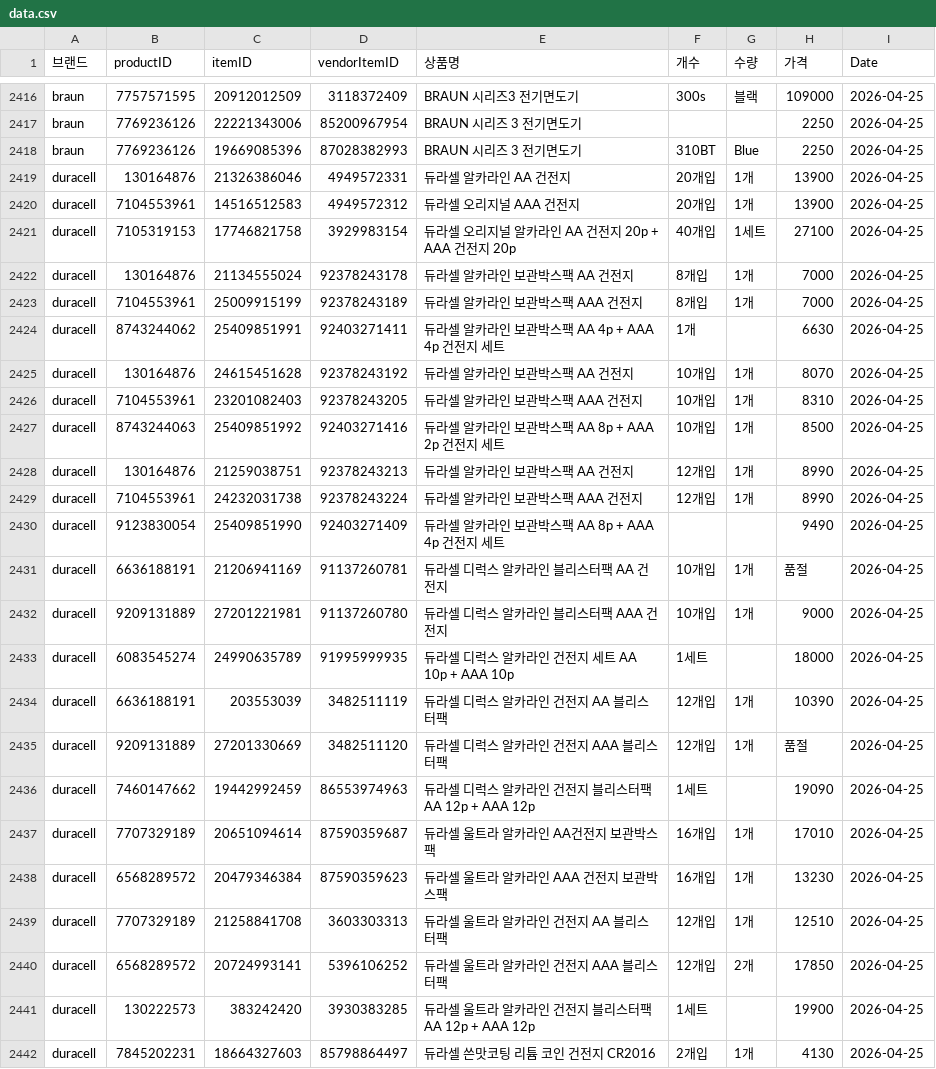
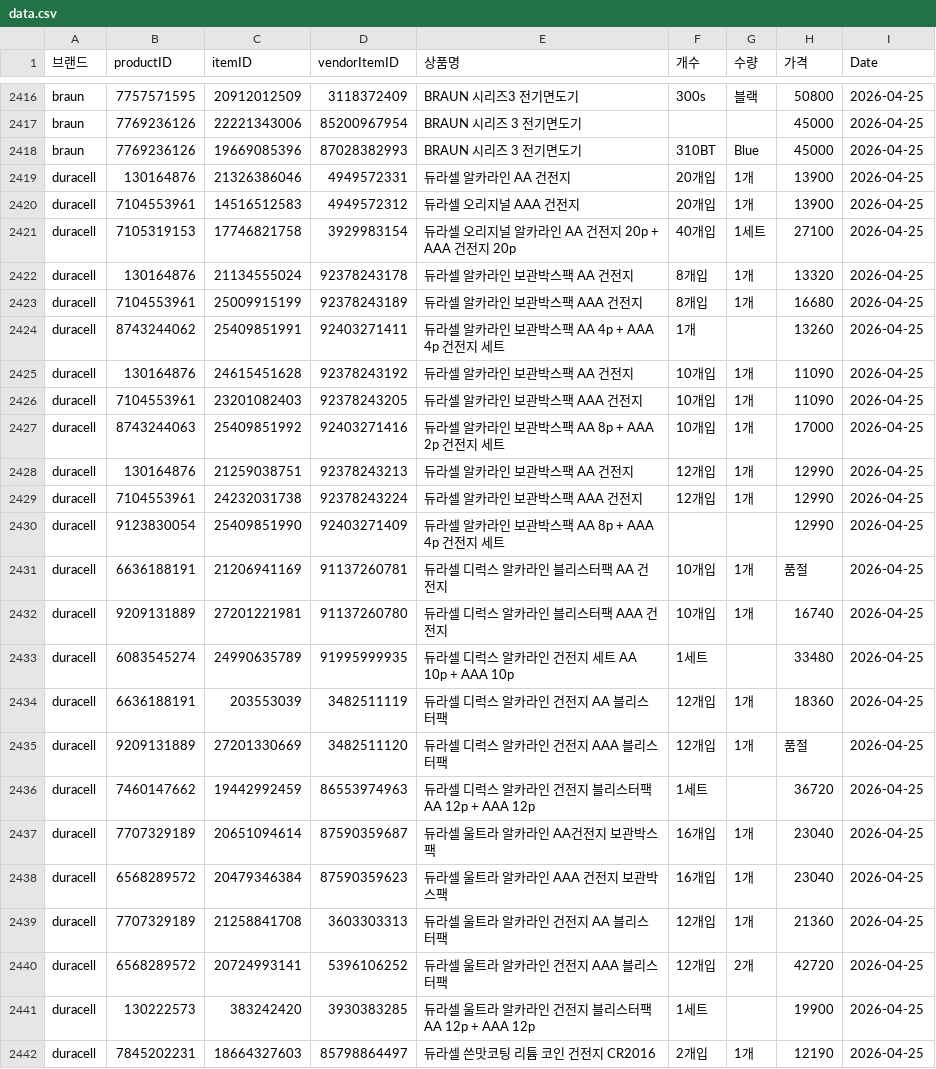
Before and after one commit to cheersuuu/coupang-price-tracker, a CSV file: data.csv, drawn as a sheet; only a part is shown, gaps mark what is left out; the diff covers the shown part only; the diff names each change by its address in the sheet, - before the commit and + after, or states it on an @@ line.

```diff
--- a/data.csv
+++ b/data.csv
-H2416 (가격): 109000
+H2416 (가격): 50800
-H2417:H2418 (가격): 2250
+H2417:H2418 (가격): 45000
-H2422 (가격): 7000
+H2422 (가격): 13320
-H2423 (가격): 7000
+H2423 (가격): 16680
-H2424 (가격): 6630
+H2424 (가격): 13260
-H2425 (가격): 8070
+H2425 (가격): 11090
-H2426 (가격): 8310
+H2426 (가격): 11090
-H2427 (가격): 8500
+H2427 (가격): 17000
-H2428:H2429 (가격): 8990
+H2428:H2429 (가격): 12990
-H2430 (가격): 9490
+H2430 (가격): 12990
-H2432 (가격): 9000
+H2432 (가격): 16740
-H2433 (가격): 18000
+H2433 (가격): 33480
-H2434 (가격): 10390
+H2434 (가격): 18360
-H2436 (가격): 19090
+H2436 (가격): 36720
-H2437 (가격): 17010
+H2437 (가격): 23040
-H2438 (가격): 13230
+H2438 (가격): 23040
-H2439 (가격): 12510
+H2439 (가격): 21360
-H2440 (가격): 17850
+H2440 (가격): 42720
-H2442 (가격): 4130
+H2442 (가격): 12190
```
Also changed, not shown: 59 edited cells elsewhere in this file.
